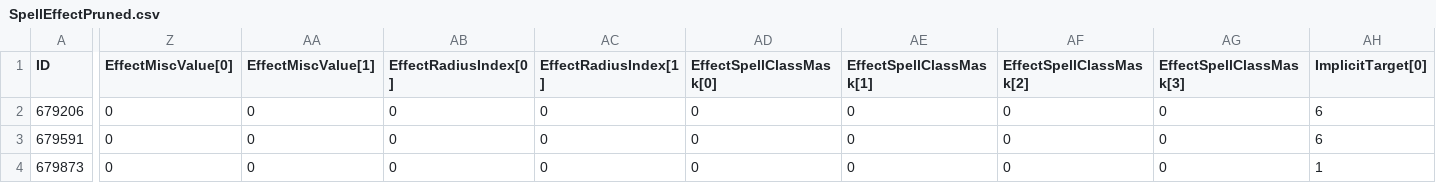
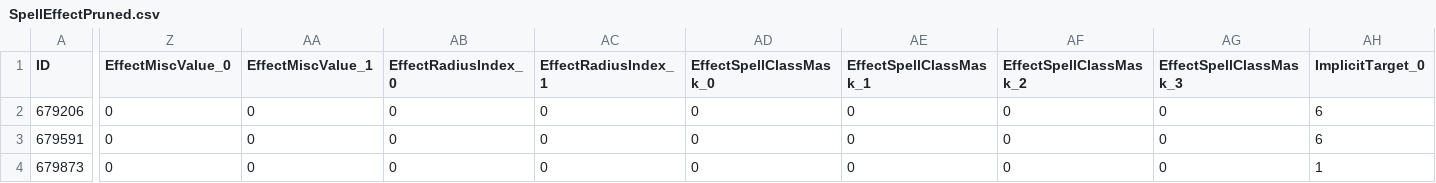
Before and after one commit to Quadzet/Quadzet.github.io, a CSV file: tanksimsod/data/SpellEffectPruned.csv, drawn as a sheet; only a part is shown, gaps mark what is left out; the diff covers the shown part only; the diff names each change by its address in the sheet, - before the commit and + after, or states it on an @@ line.

Commit message:
Bugfix SoD: Wrong header for spellEffect csv.

```diff
--- a/tanksimsod/data/SpellEffectPruned.csv
+++ b/tanksimsod/data/SpellEffectPruned.csv
-Z1: EffectMiscValue[0]
+Z1: EffectMiscValue_0
-AA1: EffectMiscValue[1]
+AA1: EffectMiscValue_1
-AB1: EffectRadiusIndex[0]
+AB1: EffectRadiusIndex_0
-AC1: EffectRadiusIndex[1]
+AC1: EffectRadiusIndex_1
-AD1: EffectSpellClassMask[0]
+AD1: EffectSpellClassMask_0
-AE1: EffectSpellClassMask[1]
+AE1: EffectSpellClassMask_1
-AF1: EffectSpellClassMask[2]
+AF1: EffectSpellClassMask_2
-AG1: EffectSpellClassMask[3]
+AG1: EffectSpellClassMask_3
-AH1: ImplicitTarget[0]
+AH1: ImplicitTarget_0
```
Also changed, not shown: 1 edited cell elsewhere in this file.
